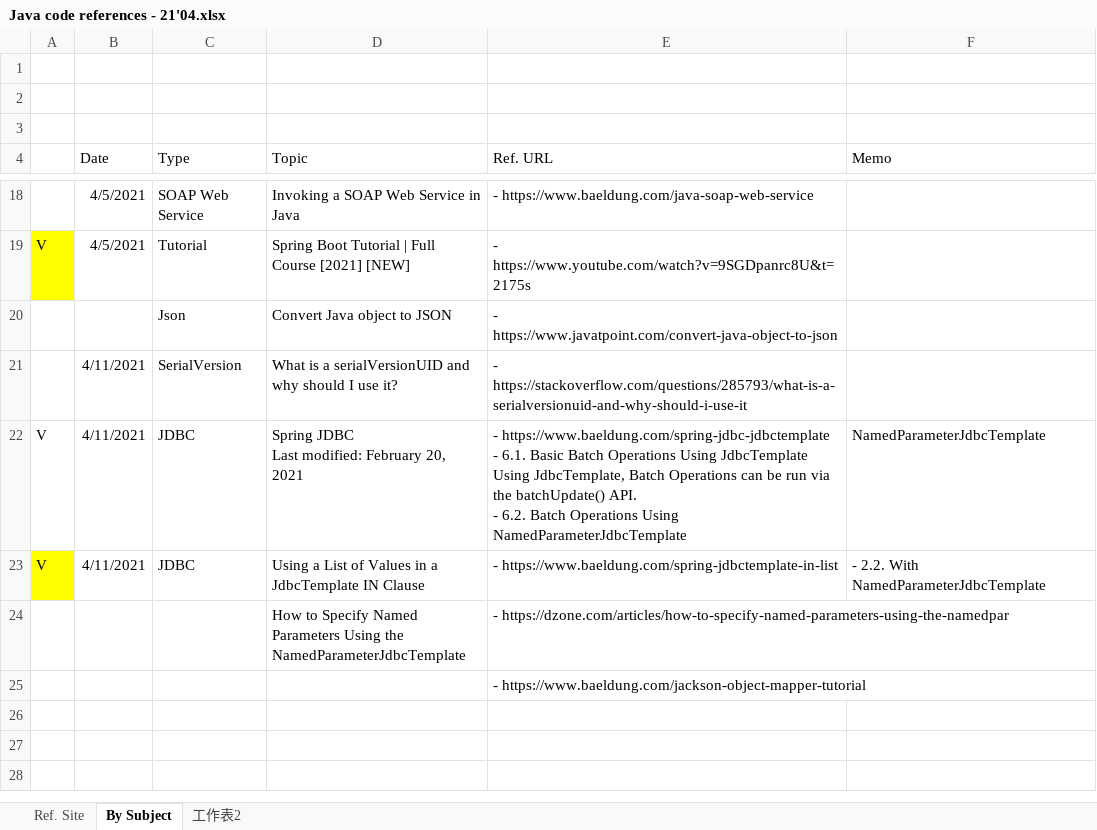
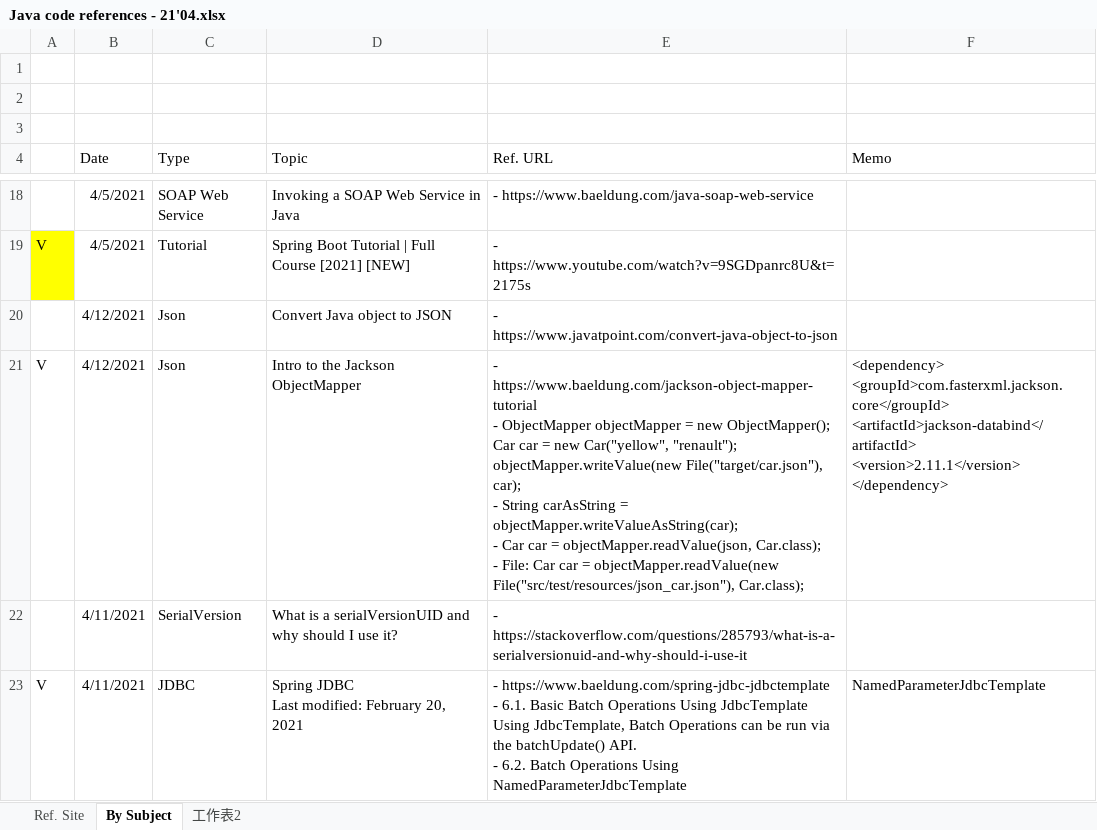
Before and after one commit to yc-star-inc/Springboot-test, an Excel workbook: Java code references - 21'04.xlsx, sheet By Subject, drawn as a sheet; only a part is shown, gaps mark what is left out; the shorter side is filled out with more unchanged rows; values as stored, in another font and other column widths than the file's, no borders; ↵ is a line break in a cell; the diff names each change by its address in the sheet, - before the commit and + after, or states it on an @@ line.

Commit message:
Update .json parts
Update .json parts

```diff
--- a/Java code references - 21'04.xlsx (sheet By Subject)
+++ b/Java code references - 21'04.xlsx (sheet By Subject)
-B20 (Date): (empty)
+B20 (Date): 4/12/2021
+row 21: V | 4/12/2021 | Json | Intro to the Jackson ObjectMapper | - https://www.baeldung.com/jackson-object-mapper-tutorial ↵ - ObjectMapper objectMapper = new ObjectMapper(); ↵ Car car = new Car("yellow", "renault"); ↵ objectMapper.writeValue(new File("target/car.json"), car); ↵ - String carAsString = objectMapper.writeValueAsString(car); ↵ - Car car = objectMapper.readValue(json, Car.class); ↵ - File: Car car = objectMapper.readValue(new File("src/test/resources/json_car.json"), Car.class); | <dependency> ↵ <groupId>com.fasterxml.jackson.core</groupId> ↵ <artifactId>jackson-databind</artifactId> ↵ <version>2.11.1</version> ↵ </dependency>
```
Also changed, not shown: 1 other file.
